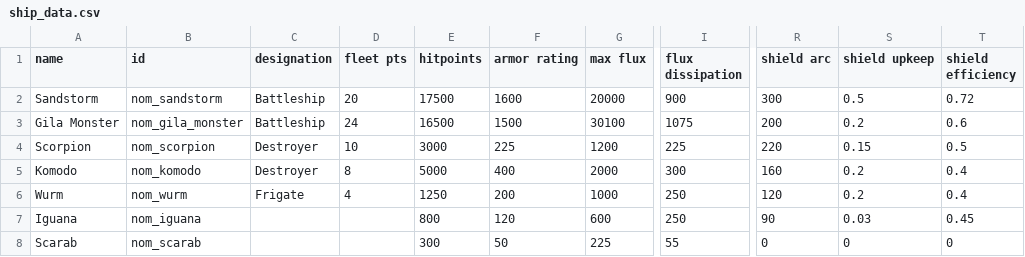
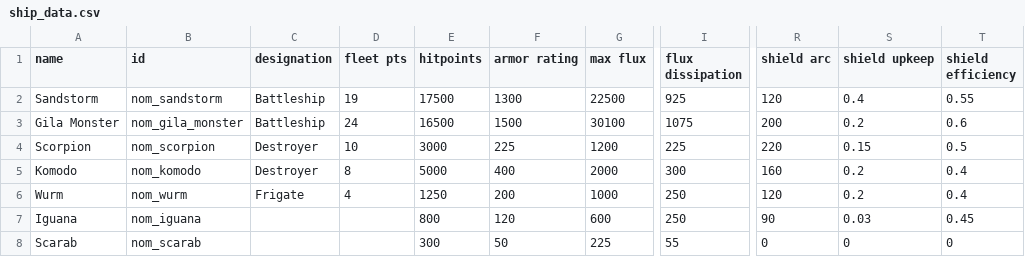
Before and after one commit to Trylobot/ss-nom, a CSV file: data/hulls/ship_data.csv, drawn as a sheet; only a part is shown, gaps mark what is left out; the diff names each change by its address in the sheet, - before the commit and + after, or states it on an @@ line.

```diff
--- a/data/hulls/ship_data.csv
+++ b/data/hulls/ship_data.csv
-D2 (fleet pts): 20
+D2 (fleet pts): 19
-F2 (armor rating): 1600
+F2 (armor rating): 1300
-G2 (max flux): 20000
+G2 (max flux): 22500
-I2 (flux dissipation): 900
+I2 (flux dissipation): 925
-R2 (shield arc): 300
+R2 (shield arc): 120
-S2 (shield upkeep): 0.5
+S2 (shield upkeep): 0.4
-T2 (shield efficiency): 0.72
+T2 (shield efficiency): 0.55
```
Also changed, not shown: data/weapons/weapon_data.csv, 5 other files.
